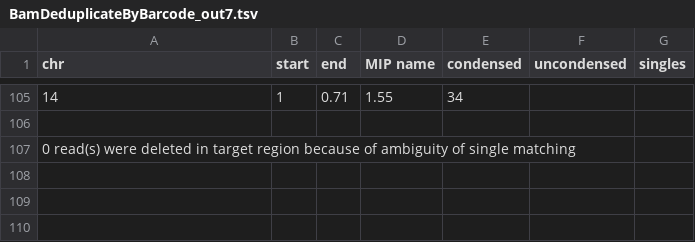
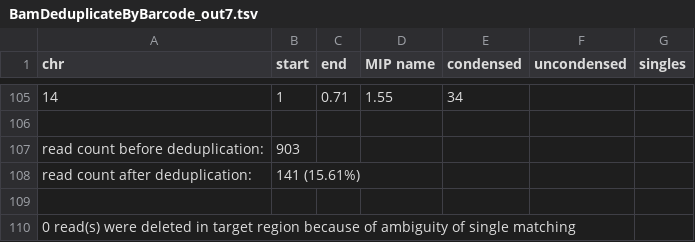
Before and after one commit to imgag/ngs-bits, a TSV file: src/tools-TEST/data_out/BamDeduplicateByBarcode_out7.tsv, drawn as a sheet; only a part is shown, gaps mark what is left out; the diff names each change by its address in the sheet, - before the commit and + after, or states it on an @@ line.

```diff
--- a/src/tools-TEST/data_out/BamDeduplicateByBarcode_out7.tsv
+++ b/src/tools-TEST/data_out/BamDeduplicateByBarcode_out7.tsv
+row 107: read count before deduplication: | 903
+row 108: read count after deduplication: | 141 (15.61%)
+row 109: (empty)
```
Also changed, not shown: src/tools-TEST/data_out/BamDeduplicateByBarcode_out10.tsv, src/tools-TEST/data_out/BamDeduplicateByBarcode_out11.tsv, 4 other files.
